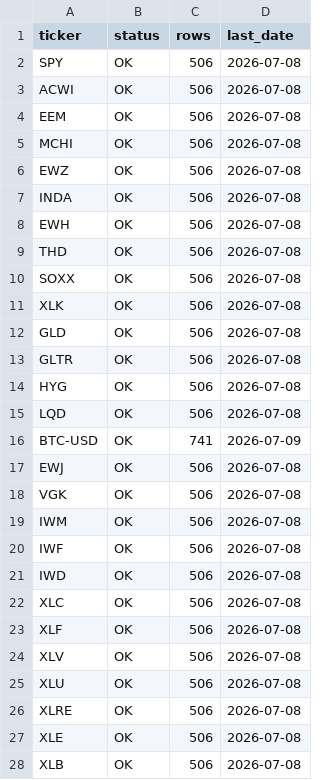
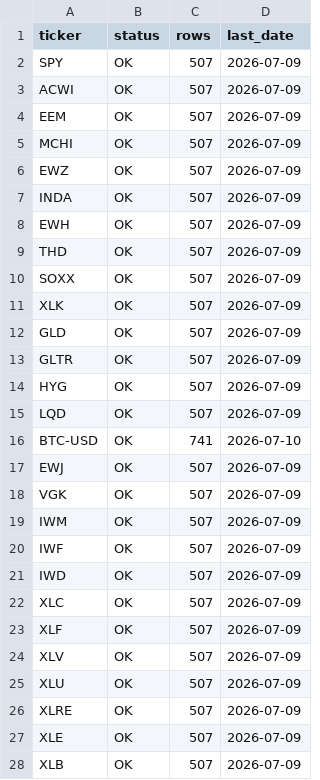
Before and after one commit to 8wy88kzpj9-pixel/hull-price-pipeline, a CSV file: data/_manifest.csv, drawn as a sheet; only a part is shown; the diff covers the shown part only.

```diff
--- a/data/_manifest.csv
+++ b/data/_manifest.csv
@@ -1,28 +1,28 @@
 ticker,status,rows,last_date
-SPY,OK,506,2026-07-08
-ACWI,OK,506,2026-07-08
-EEM,OK,506,2026-07-08
-MCHI,OK,506,2026-07-08
-EWZ,OK,506,2026-07-08
-INDA,OK,506,2026-07-08
-EWH,OK,506,2026-07-08
-THD,OK,506,2026-07-08
-SOXX,OK,506,2026-07-08
-XLK,OK,506,2026-07-08
-GLD,OK,506,2026-07-08
-GLTR,OK,506,2026-07-08
-HYG,OK,506,2026-07-08
-LQD,OK,506,2026-07-08
-BTC-USD,OK,741,2026-07-09
-EWJ,OK,506,2026-07-08
-VGK,OK,506,2026-07-08
-IWM,OK,506,2026-07-08
-IWF,OK,506,2026-07-08
-IWD,OK,506,2026-07-08
-XLC,OK,506,2026-07-08
-XLF,OK,506,2026-07-08
-XLV,OK,506,2026-07-08
-XLU,OK,506,2026-07-08
-XLRE,OK,506,2026-07-08
-XLE,OK,506,2026-07-08
-XLB,OK,506,2026-07-08
+SPY,OK,507,2026-07-09
+ACWI,OK,507,2026-07-09
+EEM,OK,507,2026-07-09
+MCHI,OK,507,2026-07-09
+EWZ,OK,507,2026-07-09
+INDA,OK,507,2026-07-09
+EWH,OK,507,2026-07-09
+THD,OK,507,2026-07-09
+SOXX,OK,507,2026-07-09
+XLK,OK,507,2026-07-09
+GLD,OK,507,2026-07-09
+GLTR,OK,507,2026-07-09
+HYG,OK,507,2026-07-09
+LQD,OK,507,2026-07-09
+BTC-USD,OK,741,2026-07-10
+EWJ,OK,507,2026-07-09
+VGK,OK,507,2026-07-09
+IWM,OK,507,2026-07-09
+IWF,OK,507,2026-07-09
+IWD,OK,507,2026-07-09
+XLC,OK,507,2026-07-09
+XLF,OK,507,2026-07-09
+XLV,OK,507,2026-07-09
+XLU,OK,507,2026-07-09
+XLRE,OK,507,2026-07-09
+XLE,OK,507,2026-07-09
+XLB,OK,507,2026-07-09
```
Also changed, not shown: 8 added rows and 2 edited cells elsewhere in this file, data/weekly_closes.csv, 1 other file.
